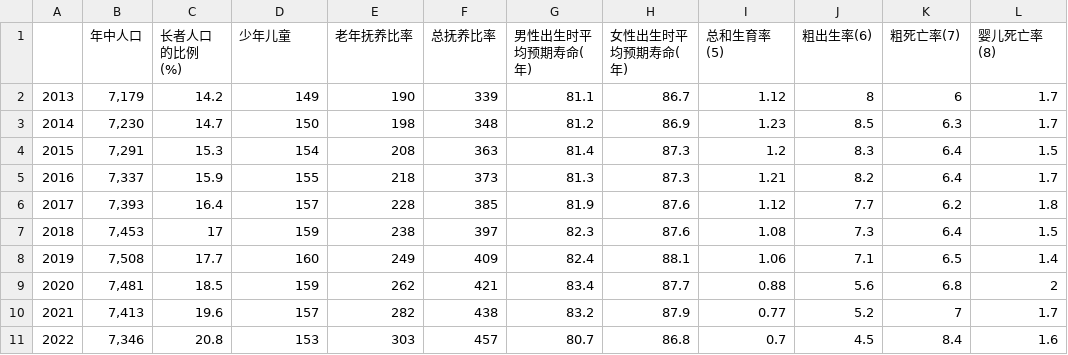
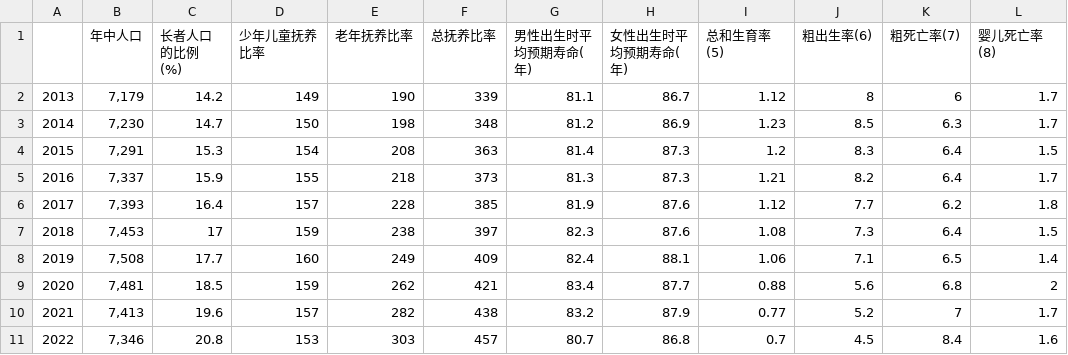
Before and after one commit to Odessa111/python, a CSV file: Healthstat.csv, drawn as a sheet.

Commit message:
Healthstat.csv

```diff
--- a/Healthstat.csv
+++ b/Healthstat.csv
@@ -1,2 +1,2 @@
-,年中人口,长者人口的比例 (%),少年儿童,老年抚养比率,总抚养比率,男性出生时平均预期寿命(年) ,女性出生时平均预期寿命(年) ,总和生育率(5),粗出生率(6),粗死亡率(7) ,婴儿死亡率(8)
+,年中人口,长者人口的比例 (%),少年儿童抚养比率,老年抚养比率,总抚养比率,男性出生时平均预期寿命(年) ,女性出生时平均预期寿命(年) ,总和生育率(5),粗出生率(6),粗死亡率(7) ,婴儿死亡率(8)
 2013,"7,179",14.2,149,190,339,81.1,86.7,1.12,8,6,1.7
```
